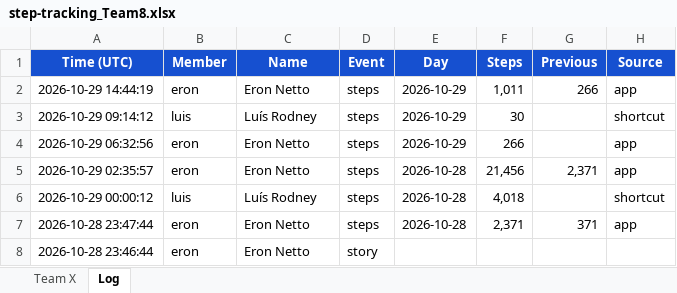
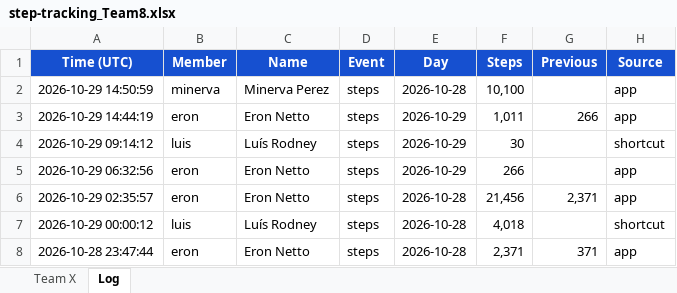
Before and after one commit to eronbfr/Step-Tracking-Challenge, an Excel workbook: step-tracking_Team8.xlsx, sheet Log, drawn as a sheet; only a part is shown; the shorter side is filled out with more unchanged rows; values as stored, in another font and other column widths than the file's, no borders; the diff names each change by its address in the sheet, - before the commit and + after, or states it on an @@ line.

```diff
--- a/step-tracking_Team8.xlsx (sheet Log)
+++ b/step-tracking_Team8.xlsx (sheet Log)
+row 2: 2026-10-29 14:50:59 | minerva | Minerva Perez | steps | 2026-10-28 | 10,100 |  | app
```
Also changed, not shown: sheet Team X, 2 other files.
